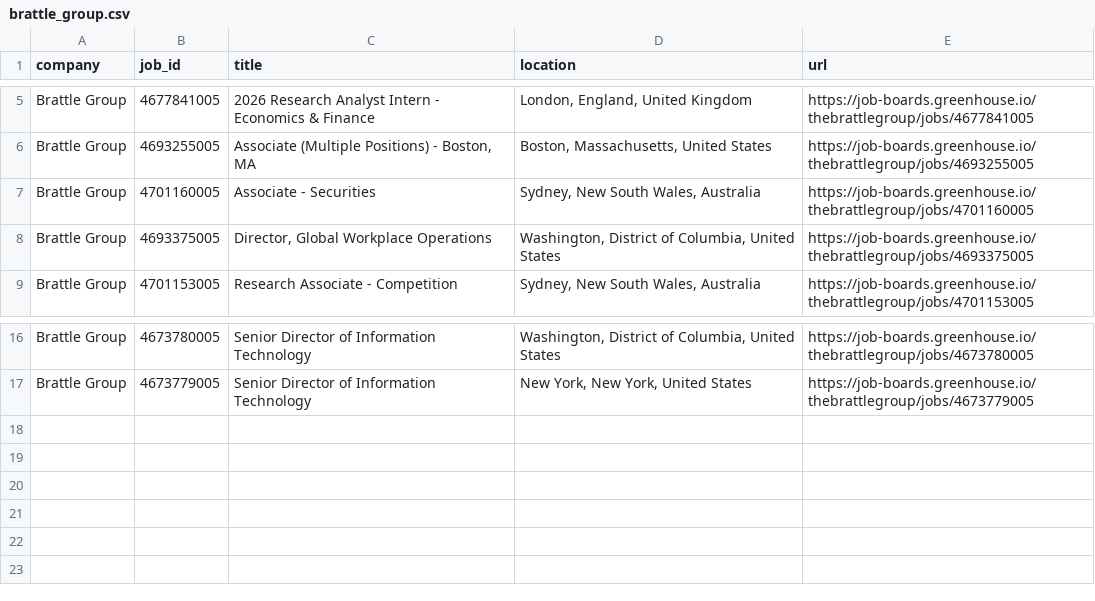
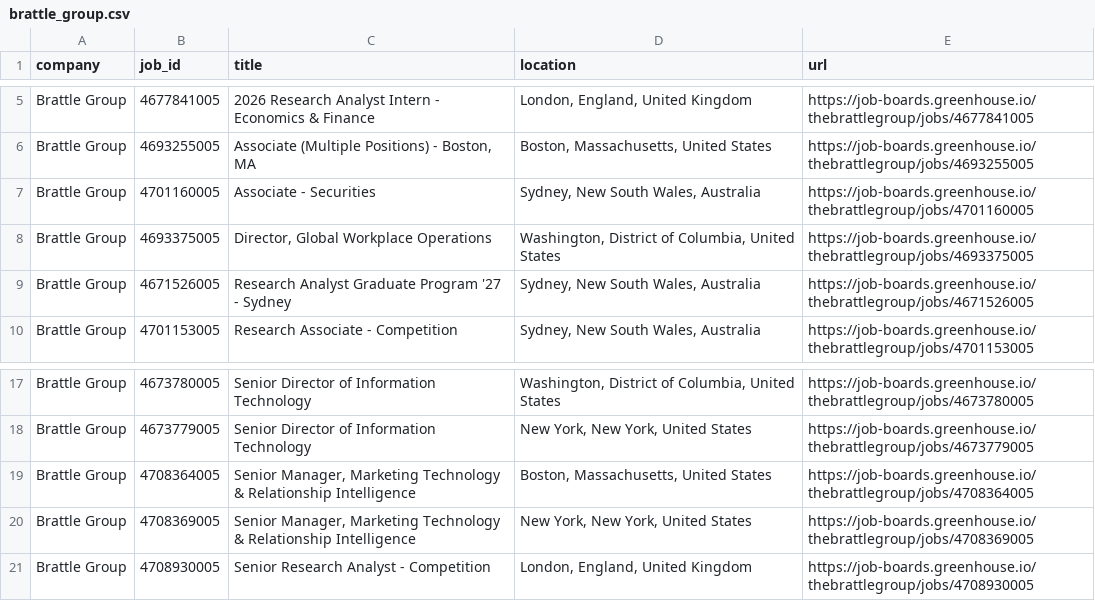
Before and after one commit to david28xiang-collab/job-monitor, a CSV file: data/brattle_group.csv, drawn as a sheet; only a part is shown, gaps mark what is left out; the diff names each change by its address in the sheet, - before the commit and + after, or states it on an @@ line.

```diff
--- a/data/brattle_group.csv
+++ b/data/brattle_group.csv
+row 9: Brattle Group | 4671526005 | Research Analyst Graduate Program '27 - Sydney | Sydney, New South Wales, Australia | https://job-boards.greenhouse.io/thebrattlegroup/jobs/4671526005
+row 19: Brattle Group | 4708364005 | Senior Manager, Marketing Technology & Relationship Intelligence | Boston, Massachusetts, United States | https://job-boards.greenhouse.io/thebrattlegroup/jobs/4708364005
+row 20: Brattle Group | 4708369005 | Senior Manager, Marketing Technology & Relationship Intelligence | New York, New York, United States | https://job-boards.greenhouse.io/thebrattlegroup/jobs/4708369005
+row 21: Brattle Group | 4708930005 | Senior Research Analyst - Competition | London, England, United Kingdom | https://job-boards.greenhouse.io/thebrattlegroup/jobs/4708930005
```
Also changed, not shown: data/analysis_group.csv, data/cra.csv, 6 other files.
